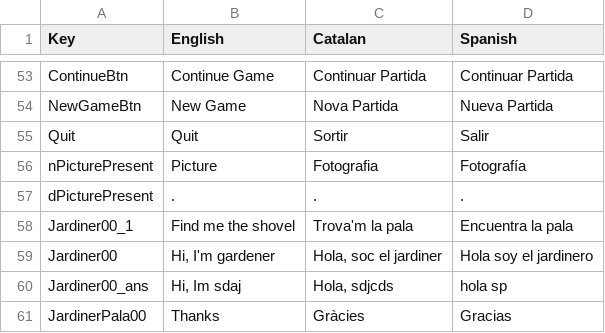
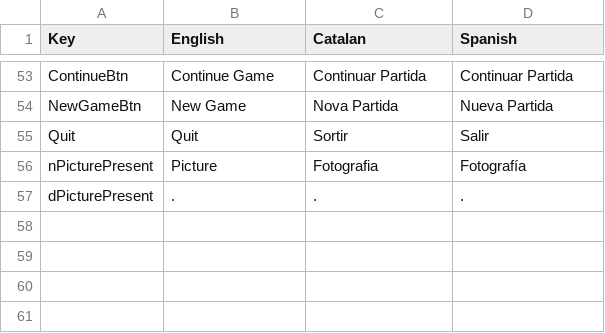
Before and after one commit to FranSecchi/TearsForTomorrow, a CSV file: Assets/Scripts/Text/TextData.csv, drawn as a sheet; only a part is shown, gaps mark what is left out; the diff names each change by its address in the sheet, - before the commit and + after, or states it on an @@ line.

```diff
--- a/Assets/Scripts/Text/TextData.csv
+++ b/Assets/Scripts/Text/TextData.csv
-row 58: Jardiner00_1 | Find me the shovel | Trova'm la pala | Encuentra la pala
-row 59: Jardiner00 | Hi, I'm gardener | Hola, soc el jardiner | Hola soy el jardinero
-row 60: Jardiner00_ans | Hi, Im sdaj | Hola, sdjcds | hola sp
-row 61: JardinerPala00 | Thanks | Gràcies | Gracias
```
Also changed, not shown: 7 other files.
